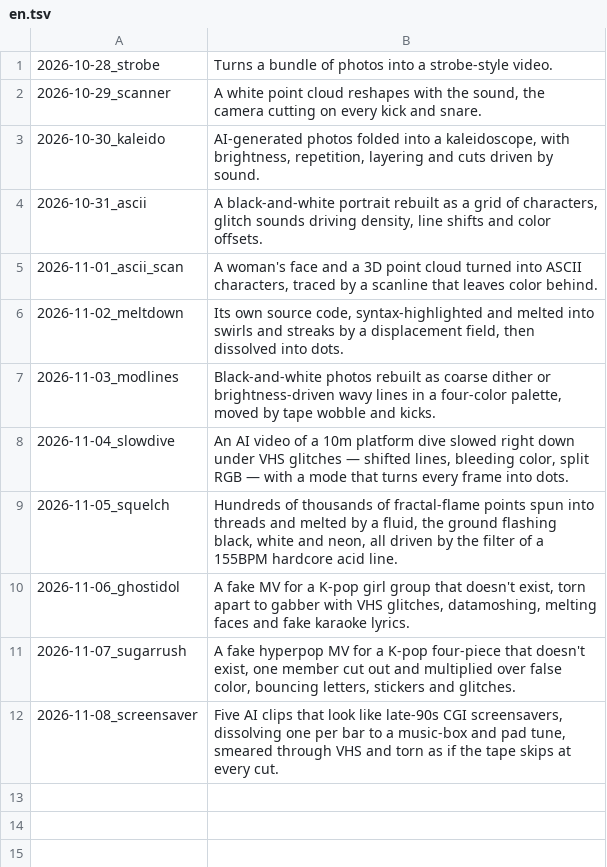
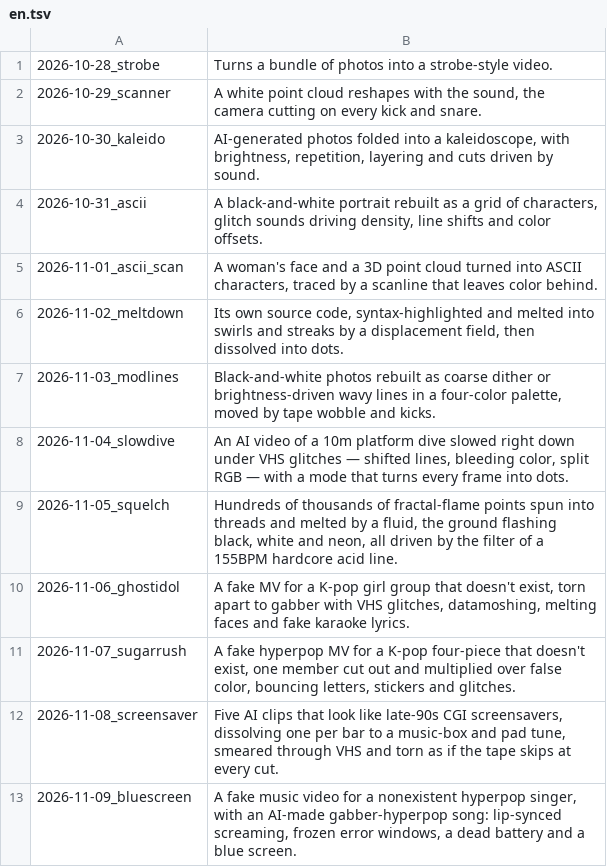
Before and after one commit to verytired/verytired.net, a TSV file: en.tsv, drawn as a sheet.

```diff
--- a/en.tsv
+++ b/en.tsv
@@ -12 +12,2 @@
 2026-11-08_screensaver	Five AI clips that look like late-90s CGI screensavers, dissolving one per bar to a music-box and pad tune, smeared through VHS and torn as if the tape skips at every cut.
+2026-11-09_bluescreen	A fake music video for a nonexistent hyperpop singer, with an AI-made gabber-hyperpop song: lip-synced screaming, frozen error windows, a dead battery and a blue screen.
```
